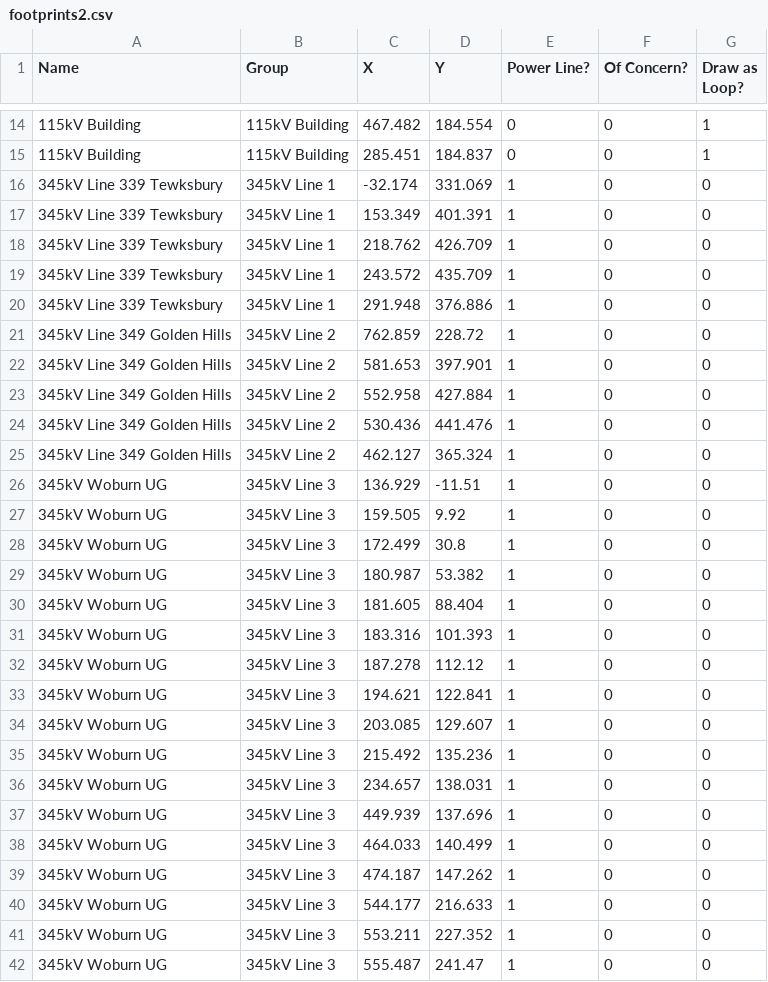
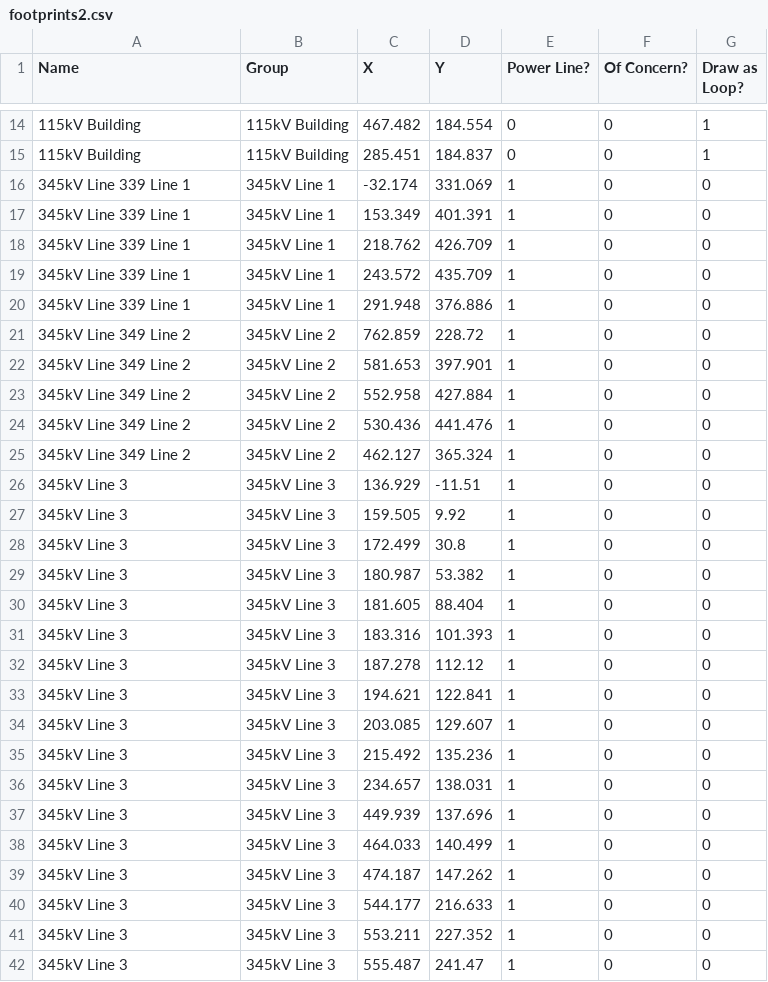
Before and after one commit to markmbaum/emf, a CSV file: working_files/footprints2.csv, drawn as a sheet; only a part is shown, gaps mark what is left out; the diff covers the shown part only; the diff names each change by its address in the sheet, - before the commit and + after, or states it on an @@ line.

Commit message:
Sanitize footprints2

```diff
--- a/working_files/footprints2.csv
+++ b/working_files/footprints2.csv
-A16:A20 (Name): 345kV Line 339 Tewksbury
+A16:A20 (Name): 345kV Line 339 Line 1
-A21:A25 (Name): 345kV Line 349 Golden Hills
+A21:A25 (Name): 345kV Line 349 Line 2
-A26:A42 (Name): 345kV Woburn UG
+A26:A42 (Name): 345kV Line 3
```
Also changed, not shown: 34 edited cells elsewhere in this file.
